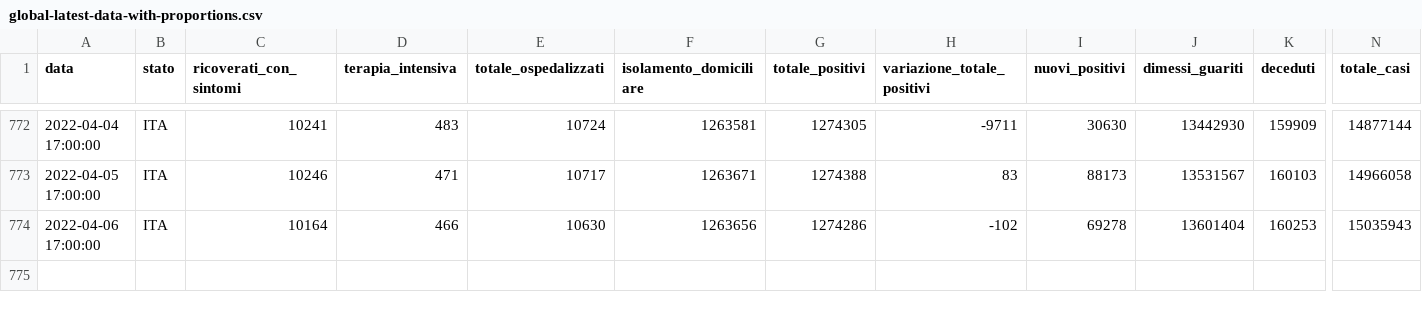
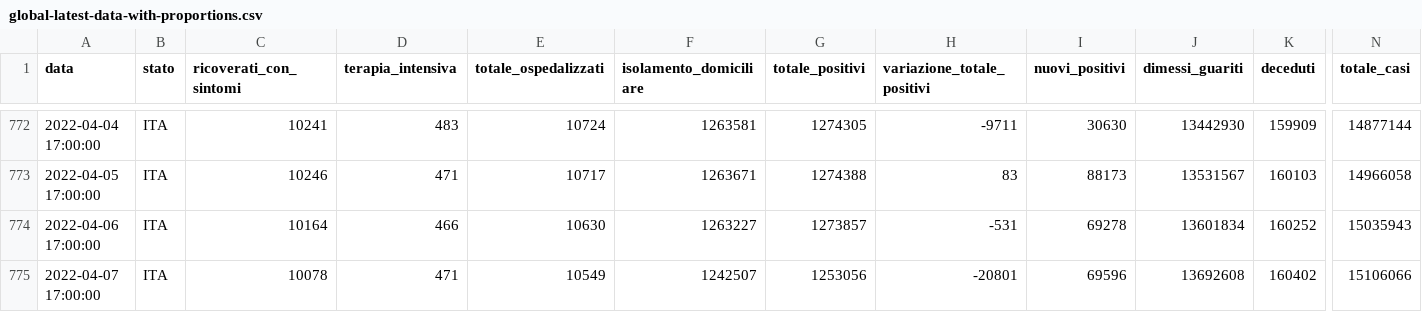
Before and after one commit to Luca-Terrazzan/covid-analysis, a CSV file: data/global-latest-data-with-proportions.csv, drawn as a sheet; only a part is shown, gaps mark what is left out; rows hold the shown columns only; the diff names each change by its address in the sheet, - before the commit and + after, or states it on an @@ line.

Commit message:
automatic data update

```diff
--- a/data/global-latest-data-with-proportions.csv
+++ b/data/global-latest-data-with-proportions.csv
-F774 (isolamento_domiciliare): 1263656
+F774 (isolamento_domiciliare): 1263227
-G774 (totale_positivi): 1274286
+G774 (totale_positivi): 1273857
-H774 (variazione_totale_positivi): -102
+H774 (variazione_totale_positivi): -531
-J774 (dimessi_guariti): 13601404
+J774 (dimessi_guariti): 13601834
-K774 (deceduti): 160253
+K774 (deceduti): 160252
+row 775: 2022-04-07 17:00:00 | ITA | 10078 | 471 | 10549 | 1242507 | 1253056 | -20801 | 69596 | 13692608 | 160402 | 15106066
```
Also changed, not shown: data/global-latest-data.csv, 1 other file.
